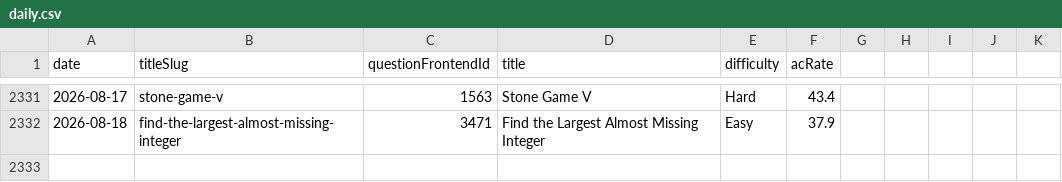
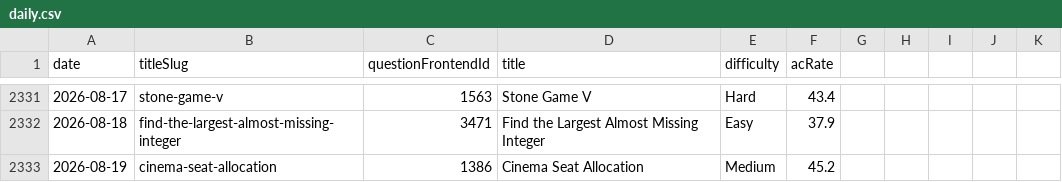
Before and after one commit to joric/leetcode, a CSV file: daily.csv, drawn as a sheet; only a part is shown, gaps mark what is left out; the diff names each change by its address in the sheet, - before the commit and + after, or states it on an @@ line.

```diff
--- a/daily.csv
+++ b/daily.csv
+row 2333: 2026-08-19 | cinema-seat-allocation | 1386 | Cinema Seat Allocation | Medium | 45.2
```
